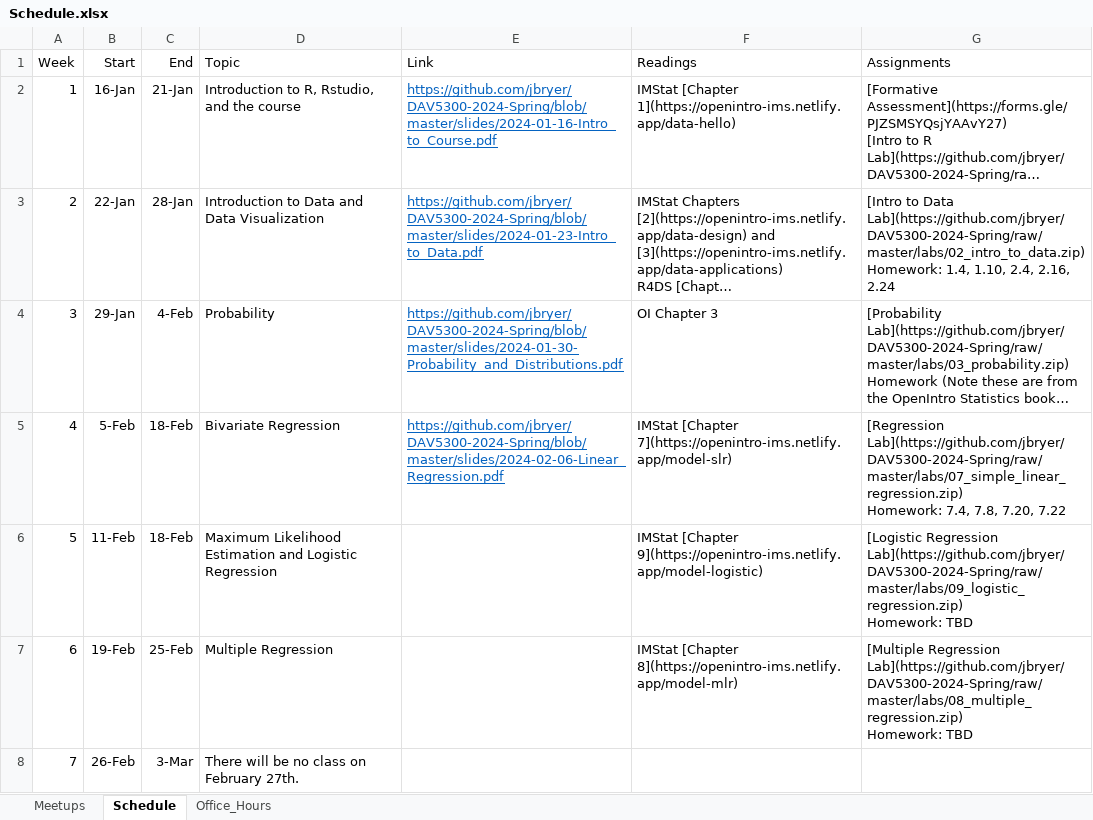
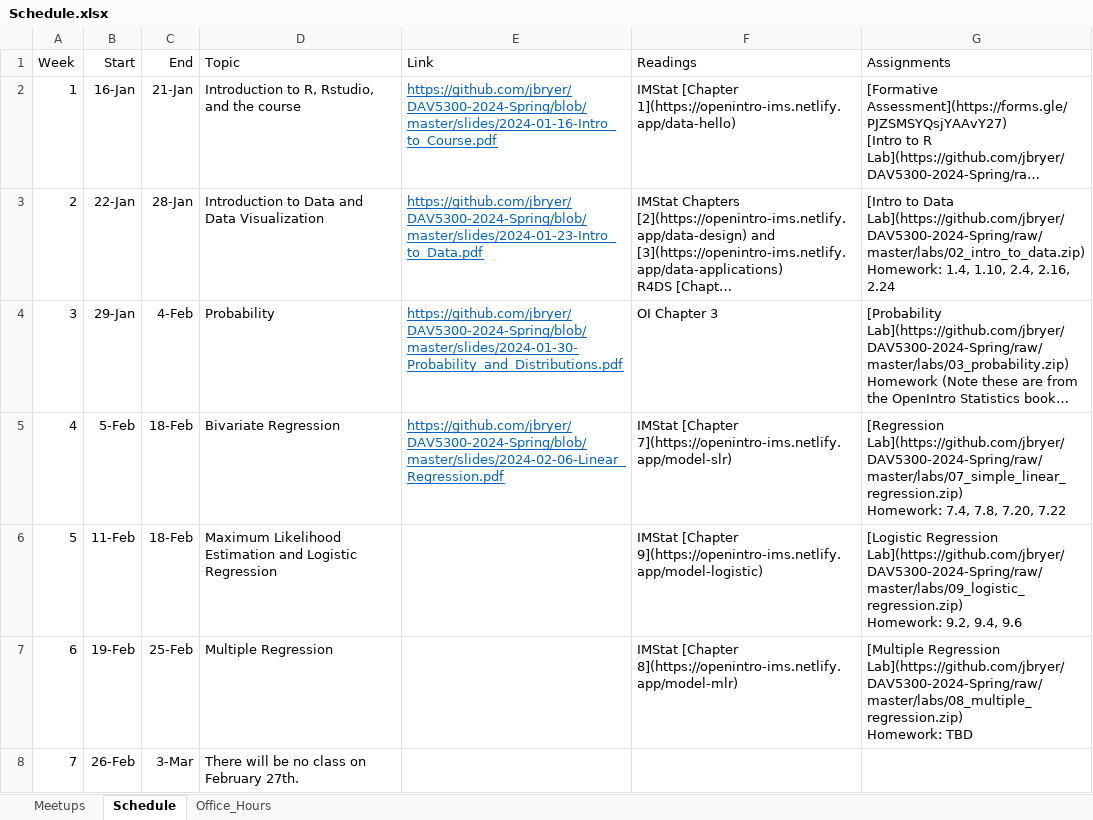
Before and after one commit to jbryer/DAV5300-2024-Spring, an Excel workbook: Schedule.xlsx, sheet Schedule, drawn as a sheet; only a part is shown; long unchanged cells end in …; values as stored, in another font and other column widths than the file's, no borders; ↵ is a line break in a cell; the diff names each change by its address in the sheet, - before the commit and + after, or states it on an @@ line.

Commit message:
Added homework.

```diff
--- a/Schedule.xlsx (sheet Schedule)
+++ b/Schedule.xlsx (sheet Schedule)
-G6 (Assignments): …Lab](https://github.com/jbryer/DAV5300-2024-Spring/raw/master/labs/09_logistic_regression.zip) ↵ Homework: TBD
+G6 (Assignments): …Lab](https://github.com/jbryer/DAV5300-2024-Spring/raw/master/labs/09_logistic_regression.zip) ↵ Homework: 9.2, 9.4, 9.6
```
Also changed, not shown: 1 other file.
